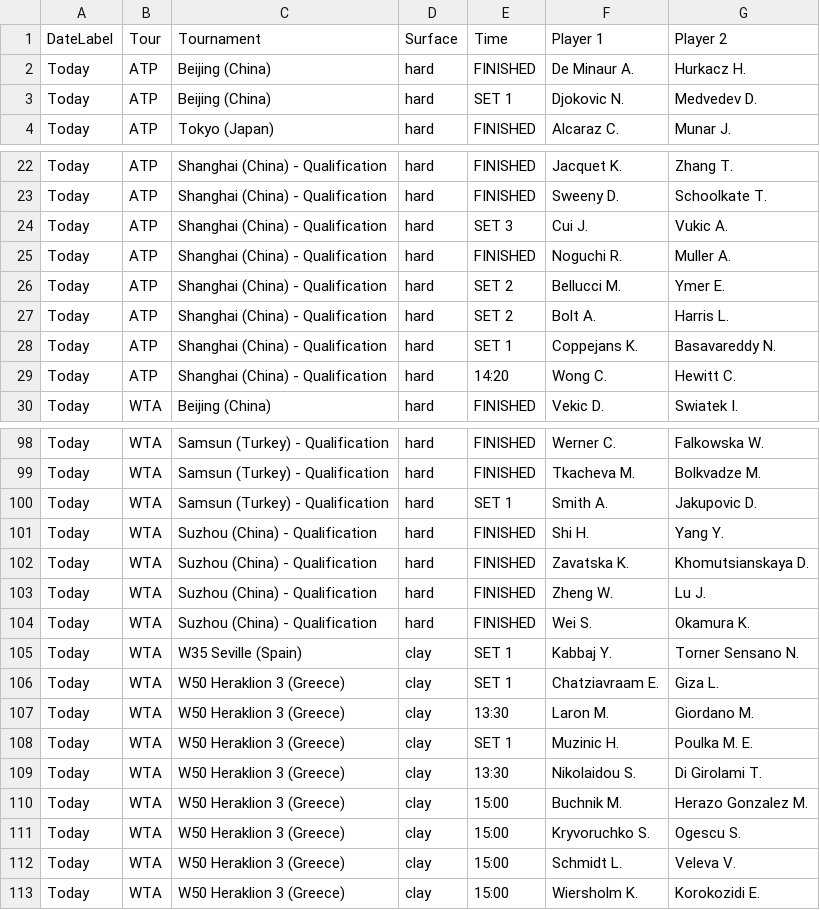
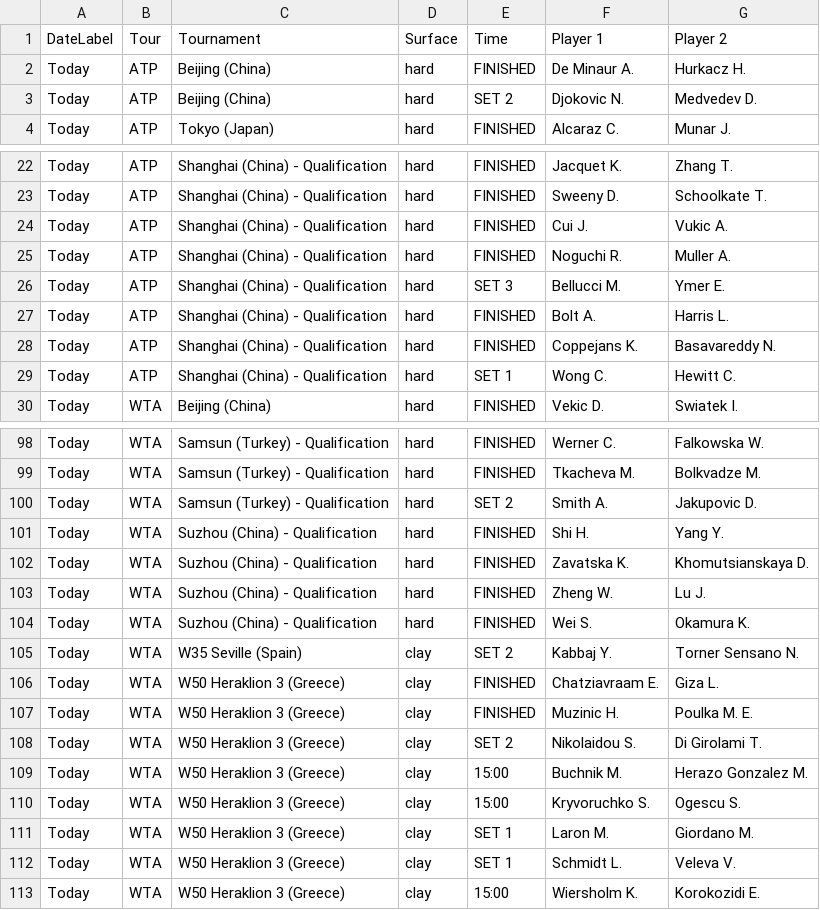
Before and after one commit to rajnakviliam/tennis-surface-elo, a CSV file: flashscore_matches.csv, drawn as a sheet; only a part is shown, gaps mark what is left out; the diff covers the shown part only.

```diff
--- a/flashscore_matches.csv
+++ b/flashscore_matches.csv
@@ -2,3 +2,3 @@
 Today;ATP;Beijing (China);hard;FINISHED;De Minaur A.;Hurkacz H.
-Today;ATP;Beijing (China);hard;SET 1;Djokovic N.;Medvedev D.
+Today;ATP;Beijing (China);hard;SET 2;Djokovic N.;Medvedev D.
 Today;ATP;Tokyo (Japan);hard;FINISHED;Alcaraz C.;Munar J.
@@ -23,8 +23,8 @@ Today;ATP;Shanghai (China) - Qualification;hard;FINISHED;Jacquet K.;Zhang T.
 Today;ATP;Shanghai (China) - Qualification;hard;FINISHED;Sweeny D.;Schoolkate T.
-Today;ATP;Shanghai (China) - Qualification;hard;SET 3;Cui J.;Vukic A.
+Today;ATP;Shanghai (China) - Qualification;hard;FINISHED;Cui J.;Vukic A.
 Today;ATP;Shanghai (China) - Qualification;hard;FINISHED;Noguchi R.;Muller A.
-Today;ATP;Shanghai (China) - Qualification;hard;SET 2;Bellucci M.;Ymer E.
-Today;ATP;Shanghai (China) - Qualification;hard;SET 2;Bolt A.;Harris L.
-Today;ATP;Shanghai (China) - Qualification;hard;SET 1;Coppejans K.;Basavareddy N.
-Today;ATP;Shanghai (China) - Qualification;hard;14:20;Wong C.;Hewitt C.
+Today;ATP;Shanghai (China) - Qualification;hard;SET 3;Bellucci M.;Ymer E.
+Today;ATP;Shanghai (China) - Qualification;hard;FINISHED;Bolt A.;Harris L.
+Today;ATP;Shanghai (China) - Qualification;hard;FINISHED;Coppejans K.;Basavareddy N.
+Today;ATP;Shanghai (China) - Qualification;hard;SET 1;Wong C.;Hewitt C.
 Today;WTA;Beijing (China);hard;FINISHED;Vekic D.;Swiatek I.
@@ -99,3 +99,3 @@ Today;WTA;Samsun (Turkey) - Qualification;hard;FINISHED;Werner C.;Falkowska W.
 Today;WTA;Samsun (Turkey) - Qualification;hard;FINISHED;Tkacheva M.;Bolkvadze M.
-Today;WTA;Samsun (Turkey) - Qualification;hard;SET 1;Smith A.;Jakupovic D.
+Today;WTA;Samsun (Turkey) - Qualification;hard;SET 2;Smith A.;Jakupovic D.
 Today;WTA;Suzhou (China) - Qualification;hard;FINISHED;Shi H.;Yang Y.
@@ -104,10 +104,10 @@ Today;WTA;Suzhou (China) - Qualification;hard;FINISHED;Zheng W.;Lu J.
 Today;WTA;Suzhou (China) - Qualification;hard;FINISHED;Wei S.;Okamura K.
-Today;WTA;W35 Seville (Spain);clay;SET 1;Kabbaj Y.;Torner Sensano N.
-Today;WTA;W50 Heraklion 3 (Greece);clay;SET 1;Chatziavraam E.;Giza L.
-Today;WTA;W50 Heraklion 3 (Greece);clay;13:30;Laron M.;Giordano M.
-Today;WTA;W50 Heraklion 3 (Greece);clay;SET 1;Muzinic H.;Poulka M. E.
-Today;WTA;W50 Heraklion 3 (Greece);clay;13:30;Nikolaidou S.;Di Girolami T.
+Today;WTA;W35 Seville (Spain);clay;SET 2;Kabbaj Y.;Torner Sensano N.
+Today;WTA;W50 Heraklion 3 (Greece);clay;FINISHED;Chatziavraam E.;Giza L.
+Today;WTA;W50 Heraklion 3 (Greece);clay;FINISHED;Muzinic H.;Poulka M. E.
+Today;WTA;W50 Heraklion 3 (Greece);clay;SET 2;Nikolaidou S.;Di Girolami T.
 Today;WTA;W50 Heraklion 3 (Greece);clay;15:00;Buchnik M.;Herazo Gonzalez M.
 Today;WTA;W50 Heraklion 3 (Greece);clay;15:00;Kryvoruchko S.;Ogescu S.
-Today;WTA;W50 Heraklion 3 (Greece);clay;15:00;Schmidt L.;Veleva V.
+Today;WTA;W50 Heraklion 3 (Greece);clay;SET 1;Laron M.;Giordano M.
+Today;WTA;W50 Heraklion 3 (Greece);clay;SET 1;Schmidt L.;Veleva V.
 Today;WTA;W50 Heraklion 3 (Greece);clay;15:00;Wiersholm K.;Korokozidi E.
```
Also changed, not shown: 13 added rows, 1 removed row and 20 edited cells elsewhere in this file.
